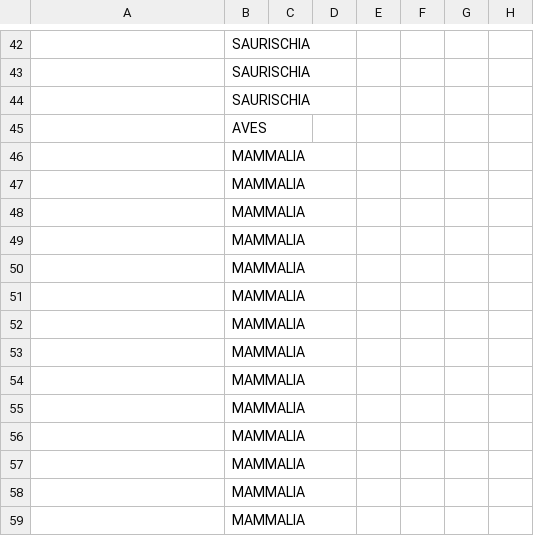
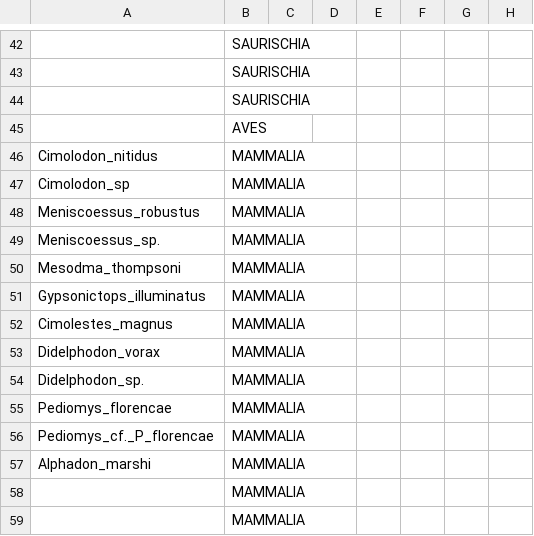
Before and after one commit to TGuillerme/Timespines, a CSV file: Data/Hell_Creek.csv, drawn as a sheet; only a part is shown, gaps mark what is left out; the diff names each change by its address in the sheet, - before the commit and + after, or states it on an @@ line.

Commit message:
included mammal species names

```diff
--- a/Data/Hell_Creek.csv
+++ b/Data/Hell_Creek.csv
-A46: (empty)
+A46: Cimolodon_nitidus
-A47: (empty)
+A47: Cimolodon_sp
-A48: (empty)
+A48: Meniscoessus_robustus
-A49: (empty)
+A49: Meniscoessus_sp.
-A50: (empty)
+A50: Mesodma_thompsoni
-A51: (empty)
+A51: Gypsonictops_illuminatus
-A52: (empty)
+A52: Cimolestes_magnus
-A53: (empty)
+A53: Didelphodon_vorax
-A54: (empty)
+A54: Didelphodon_sp.
-A55: (empty)
+A55: Pediomys_florencae
-A56: (empty)
+A56: Pediomys_cf._P_florencae
-A57: (empty)
+A57: Alphadon_marshi
```
